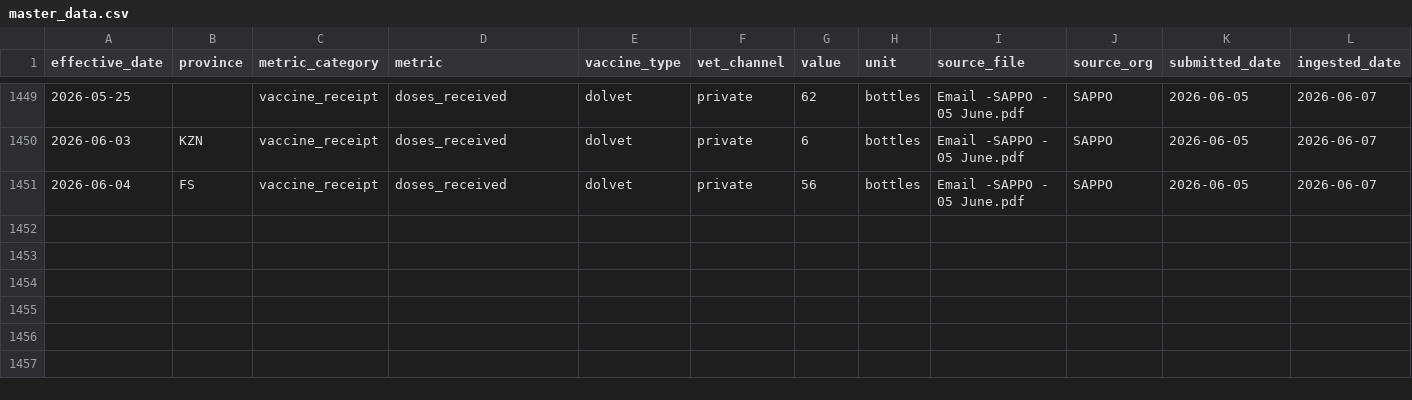
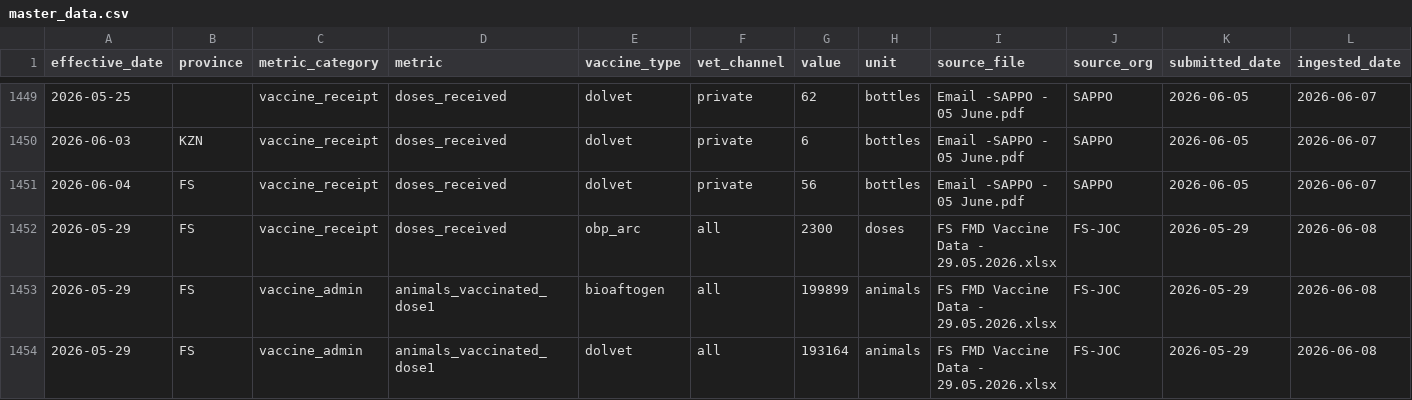
Before and after one commit to AgriSA1904/FMD-Dashboard, a CSV file: master_data.csv, drawn as a sheet; only a part is shown, gaps mark what is left out; rows hold the shown columns only; the diff covers the shown part only; the diff names each change by its address in the sheet, - before the commit and + after, or states it on an @@ line.

```diff
--- a/master_data.csv
+++ b/master_data.csv
+row 1452: 2026-05-29 | FS | vaccine_receipt | doses_received | obp_arc | all | 2300 | doses | FS FMD Vaccine Data - 29.05.2026.xlsx | FS-JOC | 2026-05-29 | 2026-06-08
+row 1453: 2026-05-29 | FS | vaccine_admin | animals_vaccinated_dose1 | bioaftogen | all | 199899 | animals | FS FMD Vaccine Data - 29.05.2026.xlsx | FS-JOC | 2026-05-29 | 2026-06-08
+row 1454: 2026-05-29 | FS | vaccine_admin | animals_vaccinated_dose1 | dolvet | all | 193164 | animals | FS FMD Vaccine Data - 29.05.2026.xlsx | FS-JOC | 2026-05-29 | 2026-06-08
```
Also changed, not shown: 2 added rows and 6 edited cells elsewhere in this file, 4 other files.
